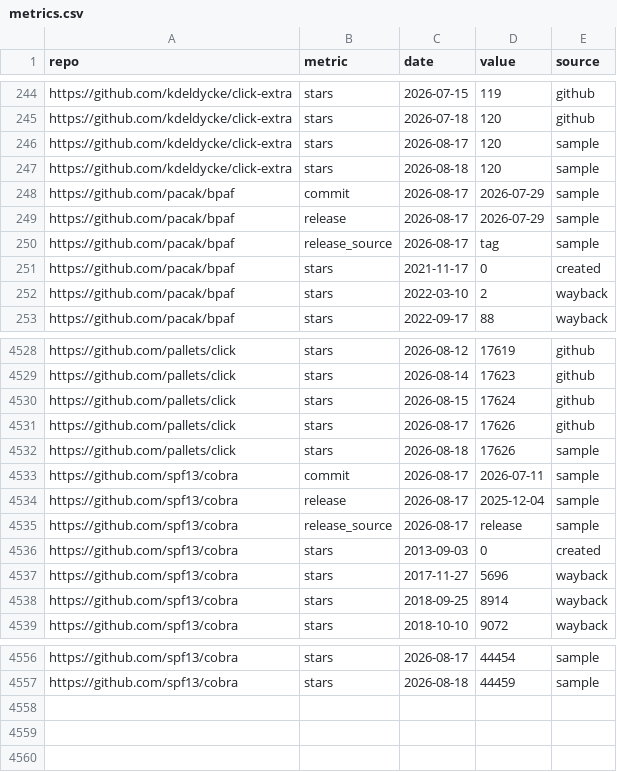
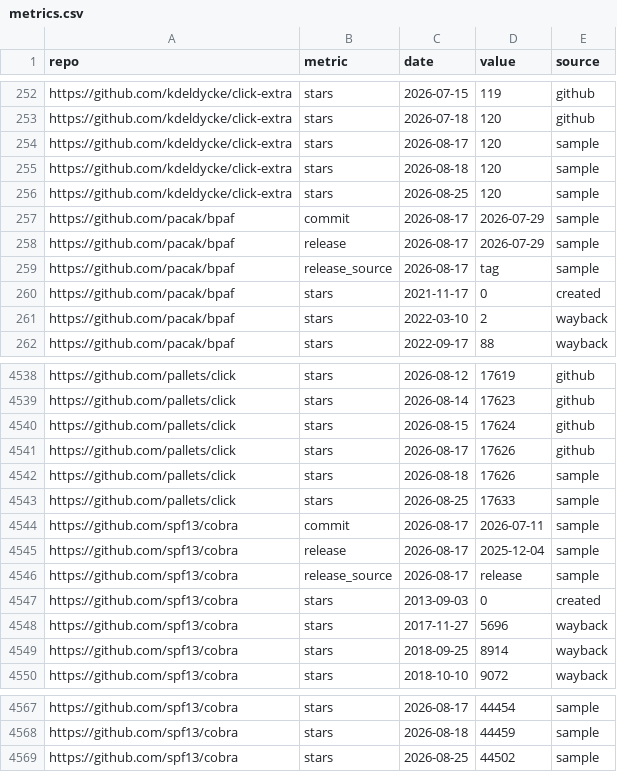
Before and after one commit to kdeldycke/click-extra, a CSV file: docs/assets/metrics.csv, drawn as a sheet; only a part is shown, gaps mark what is left out; the diff covers the shown part only.

```diff
--- a/docs/assets/metrics.csv
+++ b/docs/assets/metrics.csv
@@ -247,2 +255,3 @@ https://github.com/kdeldycke/click-extra,stars,2026-08-17,120,sample
 https://github.com/kdeldycke/click-extra,stars,2026-08-18,120,sample
+https://github.com/kdeldycke/click-extra,stars,2026-08-25,120,sample
 https://github.com/pacak/bpaf,commit,2026-08-17,2026-07-29,sample
@@ -4532,2 +4542,3 @@ https://github.com/pallets/click,stars,2026-08-17,17626,github
 https://github.com/pallets/click,stars,2026-08-18,17626,sample
+https://github.com/pallets/click,stars,2026-08-25,17633,sample
 https://github.com/spf13/cobra,commit,2026-08-17,2026-07-11,sample
@@ -4557 +4568,2 @@ https://github.com/spf13/cobra,stars,2026-08-17,44454,sample
 https://github.com/spf13/cobra,stars,2026-08-18,44459,sample
+https://github.com/spf13/cobra,stars,2026-08-25,44502,sample
```
Also changed, not shown: 9 added rows and 20 edited cells elsewhere in this file, 1 other file.
